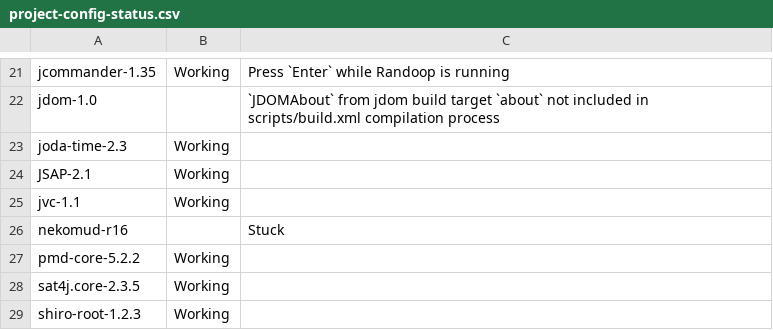
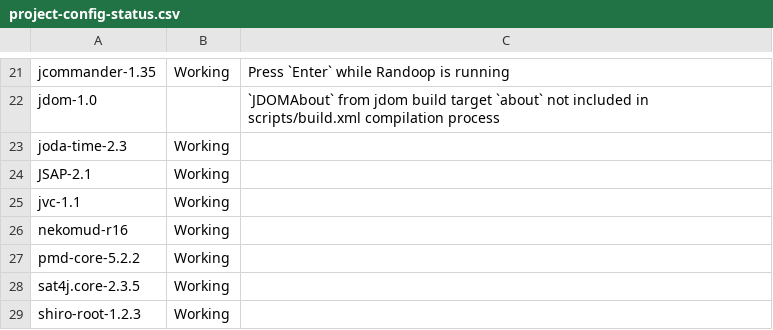
Before and after one commit to randoop/grt-testing, a CSV file: scripts/project-config-status.csv, drawn as a sheet; only a part is shown, gaps mark what is left out.

```diff
--- a/scripts/project-config-status.csv
+++ b/scripts/project-config-status.csv
@@ -25,3 +25,3 @@ JSAP-2.1,Working,""
 jvc-1.1,Working,""
-nekomud-r16,"",Stuck
+nekomud-r16,Working,""
 pmd-core-5.2.2,Working,""
```
Also changed, not shown: 1 other file.
